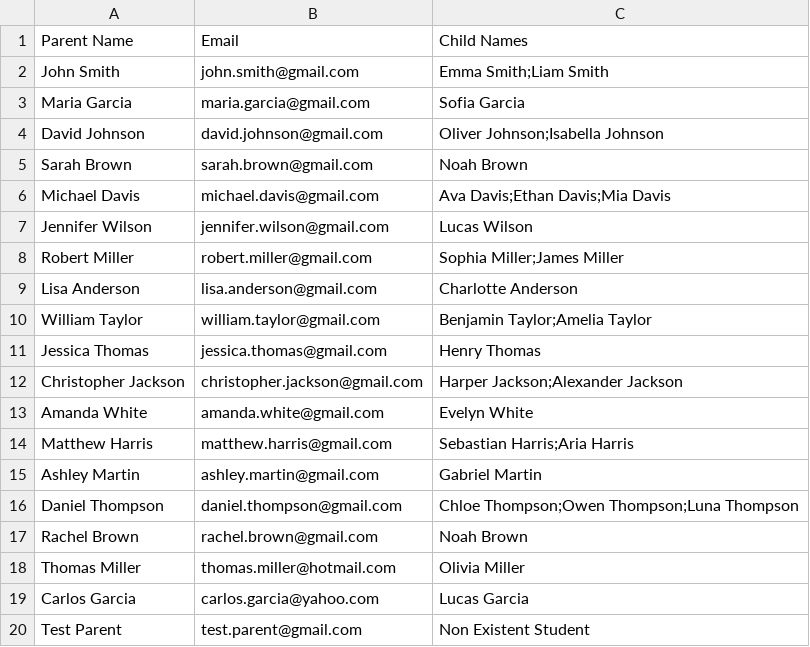
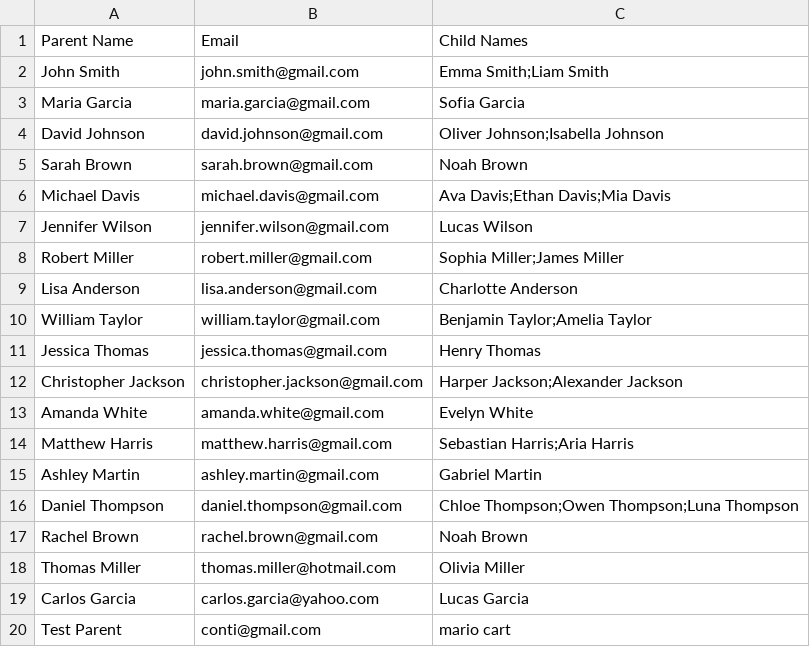
Before and after one commit to surftmn/Student-Pickup-System-for-Kings-College-School-Cascais, a CSV file: sample-parents-test-test.csv, drawn as a sheet.

```diff
--- a/sample-parents-test-test.csv
+++ b/sample-parents-test-test.csv
@@ -19,2 +19,2 @@ Thomas Miller,thomas.miller@hotmail.com,Olivia Miller
 Carlos Garcia,carlos.garcia@yahoo.com,Lucas Garcia
-Test Parent,test.parent@gmail.com,Non Existent Student
+Test Parent,conti@gmail.com,mario cart
```
Also changed, not shown: 14 other files.
